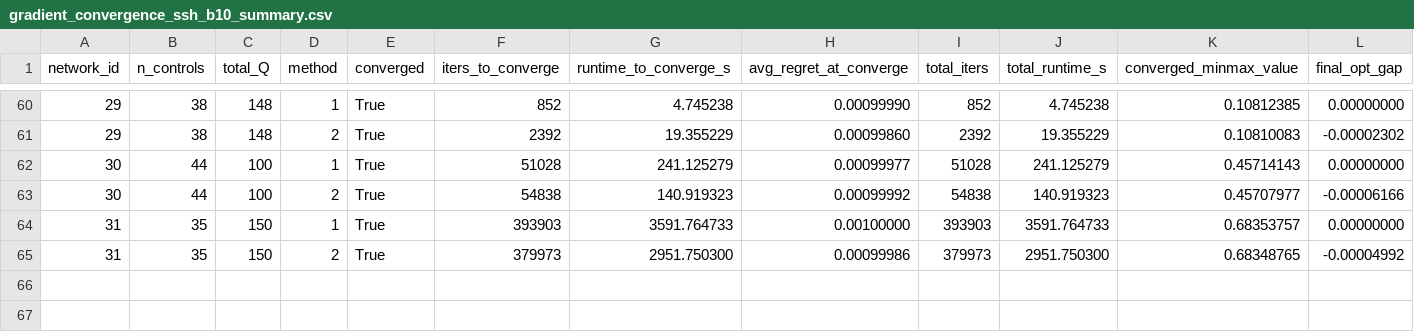
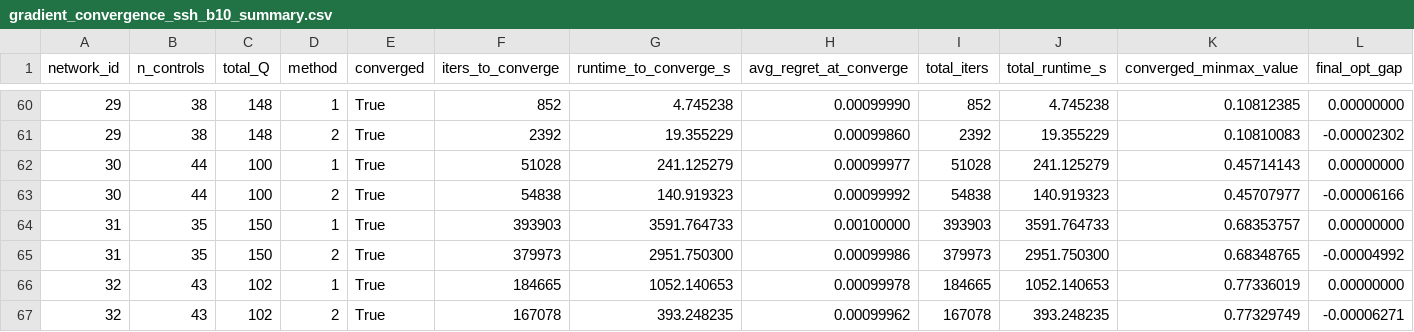
Before and after one commit to russelltankaimin/security_games_tree_network_layered_def_code, a CSV file: exp2/gradient_convergence_ssh_b10_summary.csv, drawn as a sheet; only a part is shown, gaps mark what is left out; rows hold the shown columns only; the diff names each change by its address in the sheet, - before the commit and + after, or states it on an @@ line.

```diff
--- a/exp2/gradient_convergence_ssh_b10_summary.csv
+++ b/exp2/gradient_convergence_ssh_b10_summary.csv
+row 66: 32 | 43 | 102 | 1 | True | 184665 | 1052.140653 | 0.00099978 | 184665 | 1052.140653 | 0.77336019 | 0.00000000
+row 67: 32 | 43 | 102 | 2 | True | 167078 | 393.248235 | 0.00099962 | 167078 | 393.248235 | 0.77329749 | -0.00006271
```
Also changed, not shown: exp2/gradient_convergence_ssh_b1_summary.csv, 2 other files.
